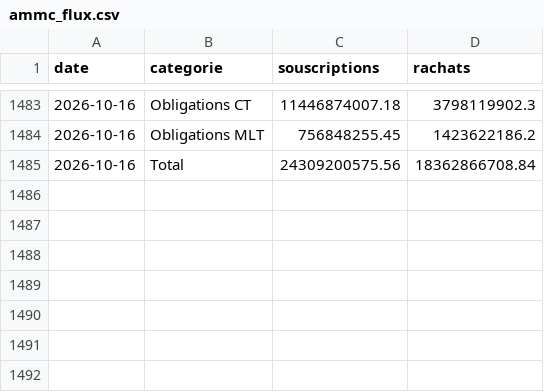
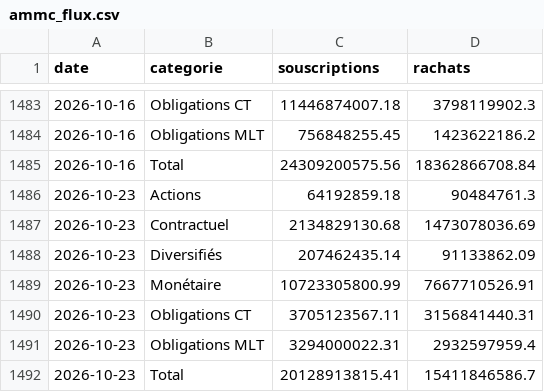
Before and after one commit to Ahmed-Badi3/observatoire-marches-maroc, a CSV file: data/processed/ammc_flux.csv, drawn as a sheet; only a part is shown, gaps mark what is left out.

```diff
--- a/data/processed/ammc_flux.csv
+++ b/data/processed/ammc_flux.csv
@@ -1485 +1485,8 @@
 2026-10-16,Total,24309200575.56,18362866708.84
+2026-10-23,Actions,64192859.18,90484761.3
+2026-10-23,Contractuel,2134829130.68,1473078036.69
+2026-10-23,Diversifiés,207462435.14,91133862.09
+2026-10-23,Monétaire,10723305800.99,7667710526.91
+2026-10-23,Obligations CT,3705123567.11,3156841440.31
+2026-10-23,Obligations MLT,3294000022.31,2932597959.4
+2026-10-23,Total,20128913815.41,15411846586.7
```
Also changed, not shown: data/processed/ammc_actif_net.csv, data/processed/ammc_actif_valeurs.csv, 2 other files.
